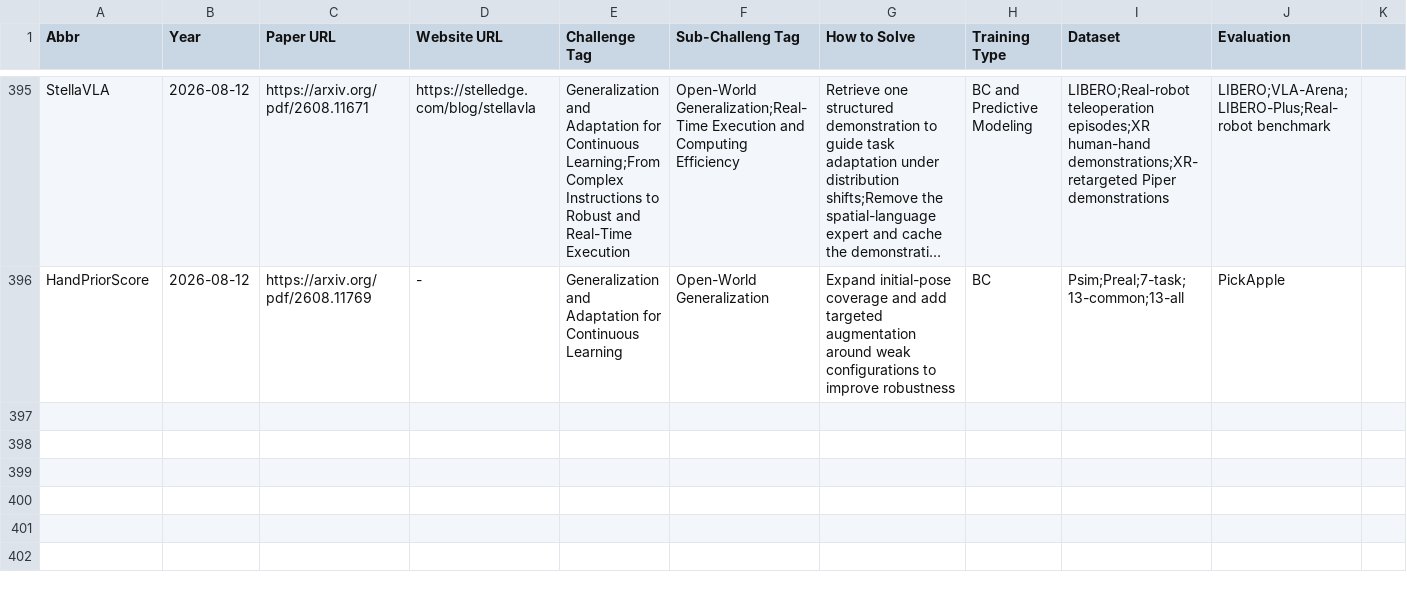
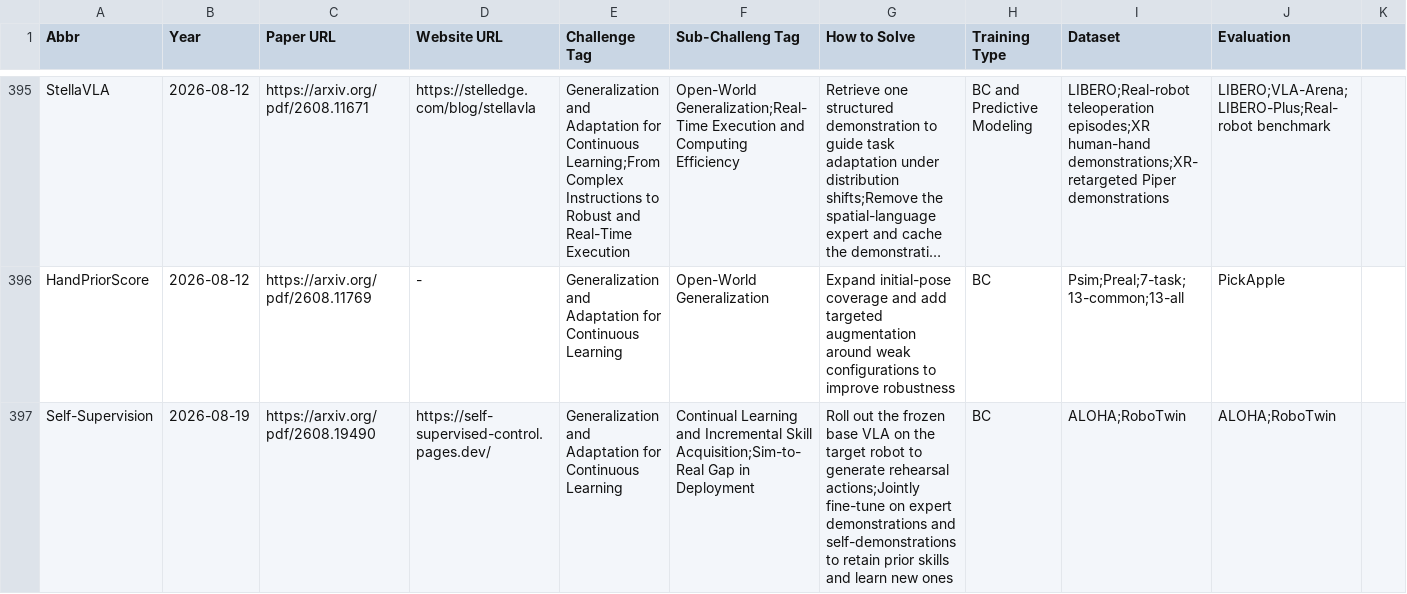
Before and after one commit to SuyuZ1/VLA-Survey-Anatomy, a CSV file: data/vla_data.csv, drawn as a sheet; only a part is shown, gaps mark what is left out; long unchanged cells end in …; the diff covers the shown part only; the diff names each change by its address in the sheet, - before the commit and + after, or states it on an @@ line.

```diff
--- a/data/vla_data.csv
+++ b/data/vla_data.csv
+row 397: Self-Supervision | 2026-08-19 | https://arxiv.org/pdf/2608.19490 | https://self-supervised-control.pages.dev/ | Generalization and Adaptation for Continuous Learning | Continual Learning and Incremental Skill Acquisition;Sim-to-Real Gap in Deployment | Roll out the frozen base VLA on the target robot to generate rehearsal actions;Jointly fine-tune on expert demonstrations and self-demonstrations to retain prior skills and learn new ones | BC | ALOHA;RoboTwin | ALOHA;RoboTwin
```
Also changed, not shown: 1 added row elsewhere in this file, data/latest.csv.
